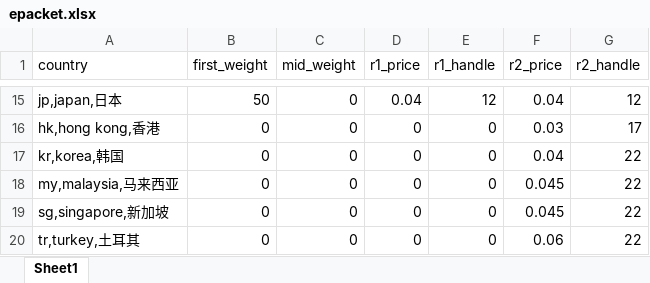
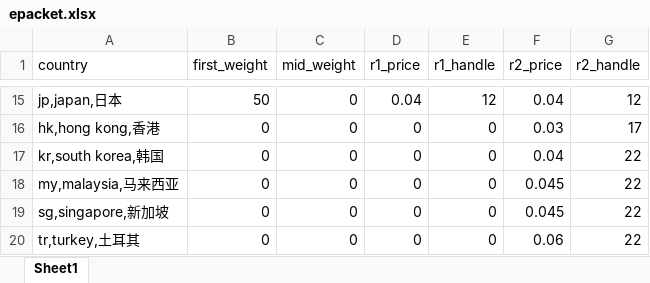
Before and after one commit to nenyah/hello_world, an Excel workbook: Work App/epacket.xlsx, sheet Sheet1, drawn as a sheet; only a part is shown, gaps mark what is left out; values as stored, in another font and other column widths than the file's, no borders; the diff names each change by its address in the sheet, - before the commit and + after, or states it on an @@ line.

```diff
--- a/Work App/epacket.xlsx (sheet Sheet1)
+++ b/Work App/epacket.xlsx (sheet Sheet1)
-A17 (country): kr,korea,韩国
+A17 (country): kr,south korea,韩国
```
Also changed, not shown: 5 other files.
